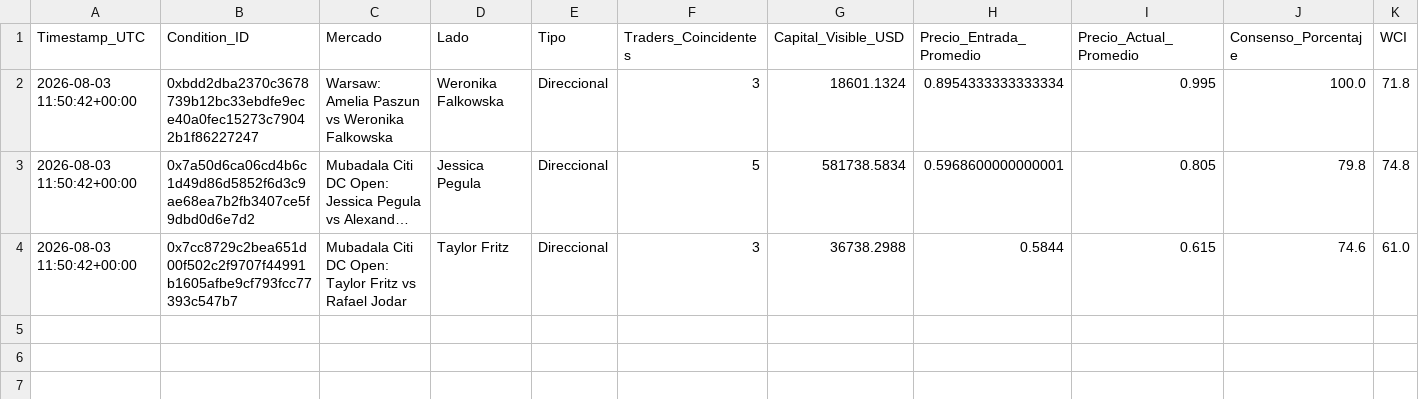
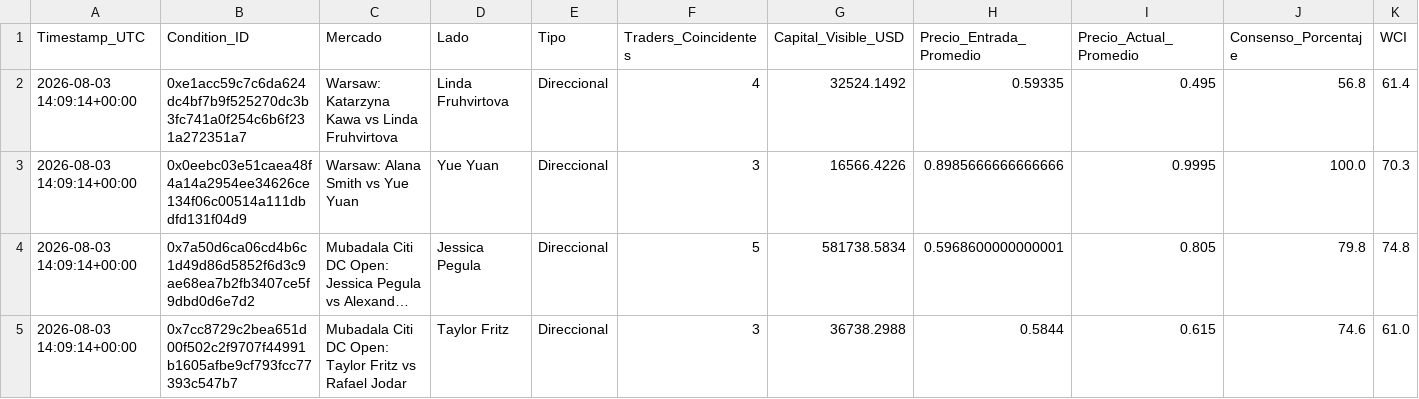
Before and after one commit to mndz-06/WhaleSportsAI, a CSV file: early_entry_signals.csv, drawn as a sheet; only a part is shown; long unchanged cells end in …; removed rows and columns are numbered as before the commit, all else as after; rows hold the shown columns only; the diff names each change by its address in the sheet, - before the commit and + after, or states it on an @@ line.

```diff
--- a/early_entry_signals.csv
+++ b/early_entry_signals.csv
-row 2: 2026-08-03 11:50:42+00:00 | 0xbdd2dba2370c3678739b12bc33ebdfe9ece40a0fec15273c79042b1f86227247 | Warsaw: Amelia Paszun vs Weronika Falkowska | Weronika Falkowska | Direccional | 3 | 18601.1324 | 0.8954333333333334 | 0.995 | 100.0 | 71.8
+row 2: 2026-08-03 14:09:14+00:00 | 0xe1acc59c7c6da624dc4bf7b9f525270dc3b3fc741a0f254c6b6f231a272351a7 | Warsaw: Katarzyna Kawa vs Linda Fruhvirtova | Linda Fruhvirtova | Direccional | 4 | 32524.1492 | 0.59335 | 0.495 | 56.8 | 61.4
+row 3: 2026-08-03 14:09:14+00:00 | 0x0eebc03e51caea48f4a14a2954ee34626ce134f06c00514a111dbdfd131f04d9 | Warsaw: Alana Smith vs Yue Yuan | Yue Yuan | Direccional | 3 | 16566.4226 | 0.8985666666666666 | 0.9995 | 100.0 | 70.3
-A4:A5 (Timestamp_UTC): 2026-08-03 11:50:42+00:00
+A4:A5 (Timestamp_UTC): 2026-08-03 14:09:14+00:00
```
Also changed, not shown: top_50_sports_traders.csv, 2 other files.
